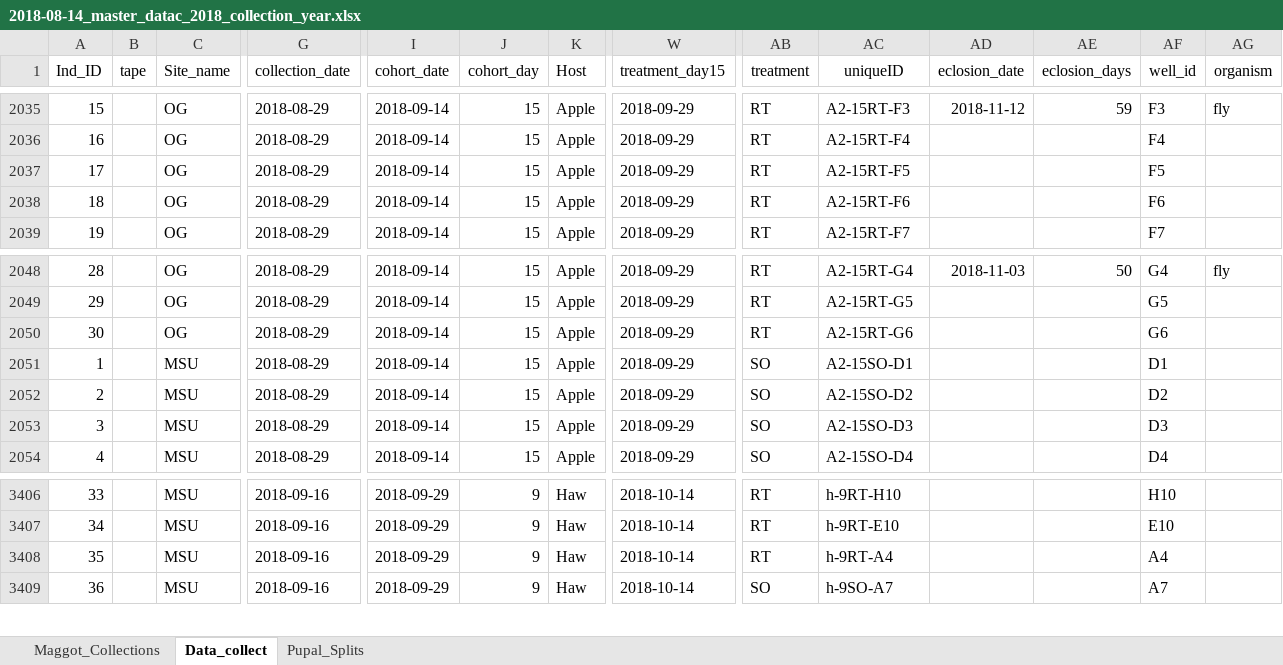
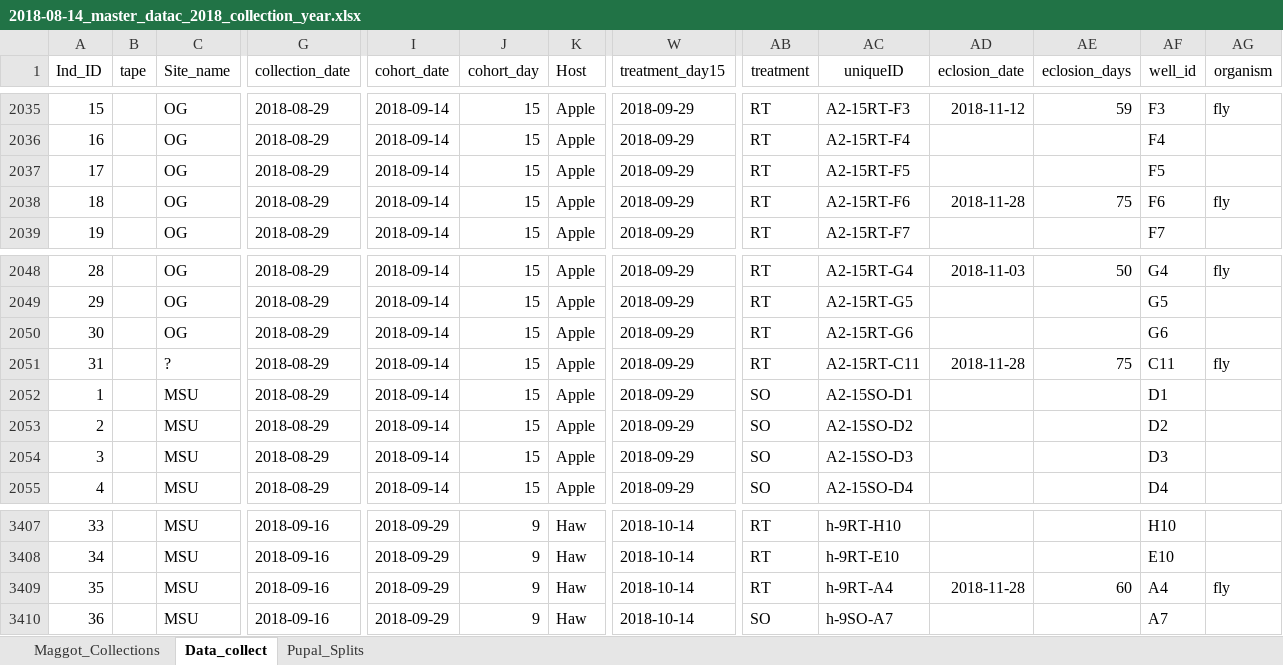
Before and after one commit to adnguyen/Circadian_rhythm_runs_seasonal_timing, an Excel workbook: Data/2018-08-14_master_datac_2018_collection_year.xlsx, sheet Data_collect, drawn as a sheet; only a part is shown, gaps mark what is left out; values as stored, in another font and other column widths than the file's, no borders; addresses are those after the commit; rows hold the shown columns only; the diff names each change by its address in the sheet, - before the commit and + after, or states it on an @@ line.

Commit message:
Update 2018-08-14_master_datac_2018_collection_year.xlsx
.

```diff
--- a/Data/2018-08-14_master_datac_2018_collection_year.xlsx (sheet Data_collect)
+++ b/Data/2018-08-14_master_datac_2018_collection_year.xlsx (sheet Data_collect)
-AD2038 (eclosion_date): (empty)
+AD2038 (eclosion_date): 2018-11-28
-AE2038 (eclosion_days): (empty)
+AE2038 (eclosion_days): 75
-AG2038 (organism): (empty)
+AG2038 (organism): fly
+row 2051: 31 |  | ? | 2018-08-29 | 2018-09-14 | 15 | Apple | 2018-09-29 | RT | A2-15RT-C11 | 2018-11-28 | 75 | C11 | fly
-AD3409 (eclosion_date): (empty)
+AD3409 (eclosion_date): 2018-11-28
-AE3409 (eclosion_days): (empty)
+AE3409 (eclosion_days): 60
-AG3409 (organism): (empty)
+AG3409 (organism): fly
```
Also changed, not shown: formulas that keep their value.
